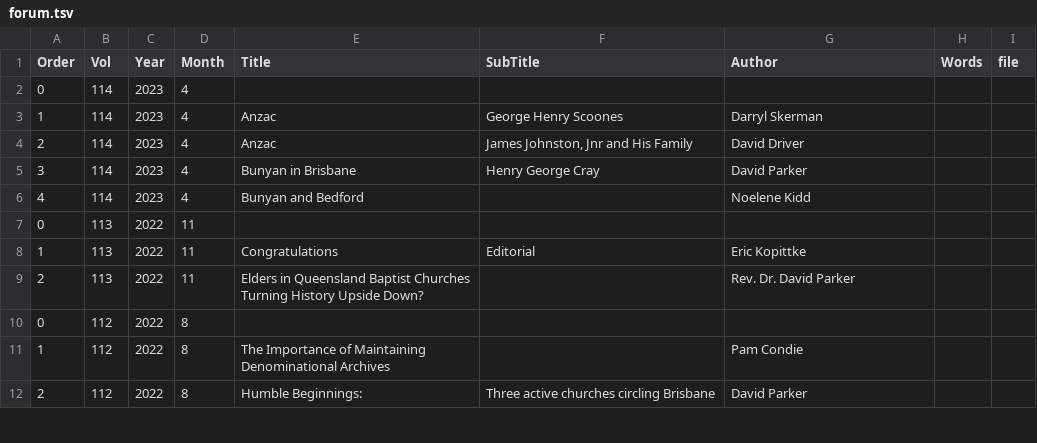
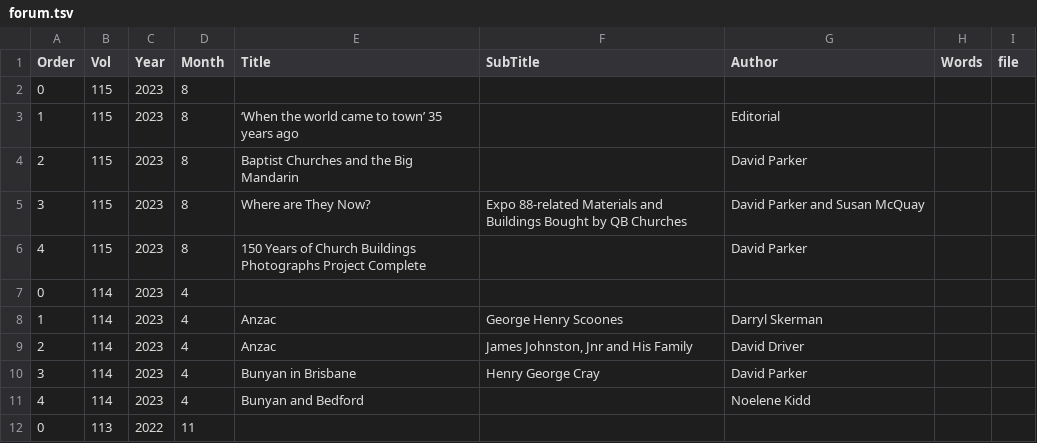
Before and after one commit to bhqweb/bhqweb.github.io, a TSV file: _data/forum.tsv, drawn as a sheet; only a part is shown; the shorter side is filled out with more unchanged rows.

Commit message:
Updated data for Forum 115

```diff
--- a/_data/forum.tsv
+++ b/_data/forum.tsv
@@ -1,2 +1,7 @@
 Order	Vol	Year	Month	Title	SubTitle	Author	Words	file
+0	115	2023	8					
+1	115	2023	8	‘When the world came to town’ 35 years ago		Editorial		
+2	115	2023	8	Baptist Churches and the Big Mandarin 		David Parker		
+3	115	2023	8	Where are They Now? 	Expo 88-related Materials and Buildings Bought by QB Churches 	David Parker and Susan McQuay 		
+4	115	2023	8	150 Years of Church Buildings Photographs Project Complete		David Parker		
 0	114	2023	4					
```
